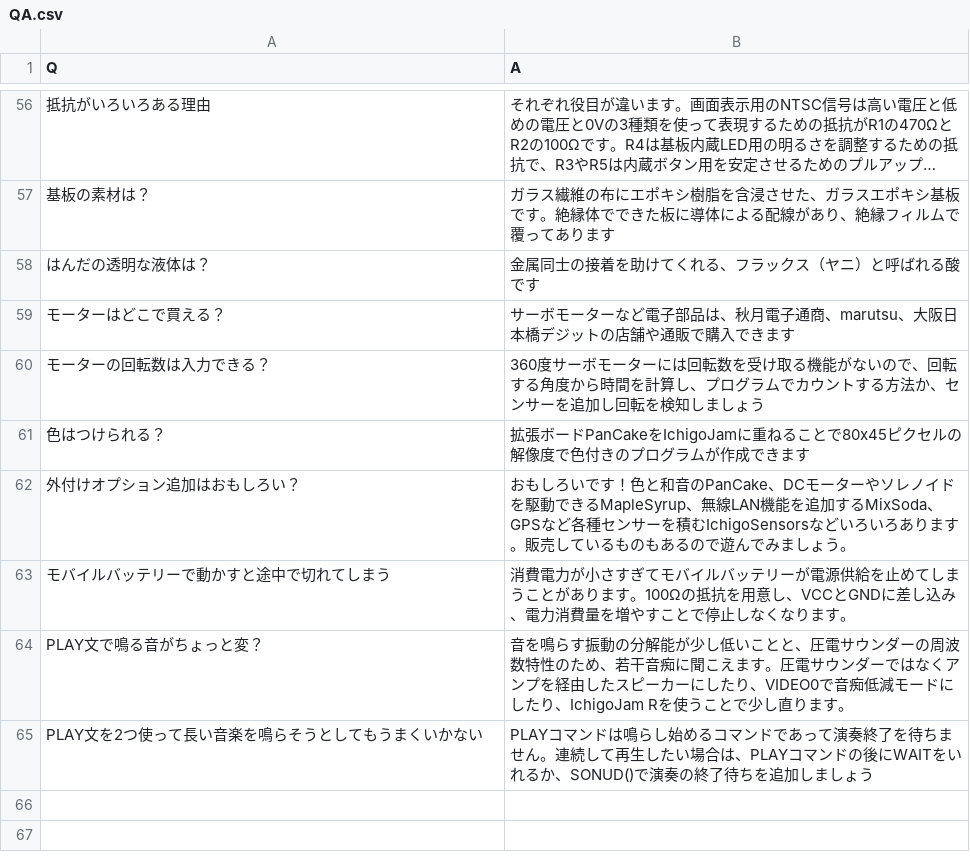
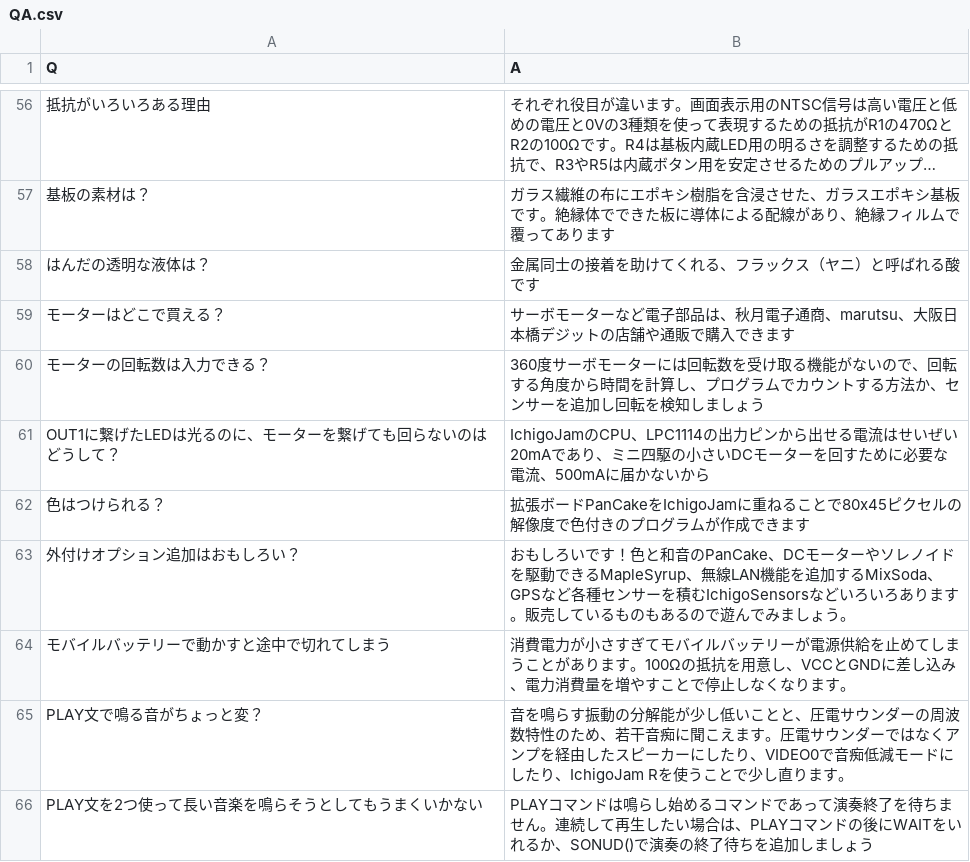
Before and after one commit to IchigoJam/ichigojam-qa, a CSV file: QA.csv, drawn as a sheet; only a part is shown, gaps mark what is left out; long unchanged cells end in …; the diff names each change by its address in the sheet, - before the commit and + after, or states it on an @@ line.

Commit message:
モーターに関する質問追加

```diff
--- a/QA.csv
+++ b/QA.csv
+row 61: OUT1に繋げたLEDは光るのに、モーターを繋げても回らないのはどうして？ | IchigoJamのCPU、LPC1114の出力ピンから出せる電流はせいぜい20mAであり、ミニ四駆の小さいDCモーターを回すために必要な電流、500mAに届かないから
```
